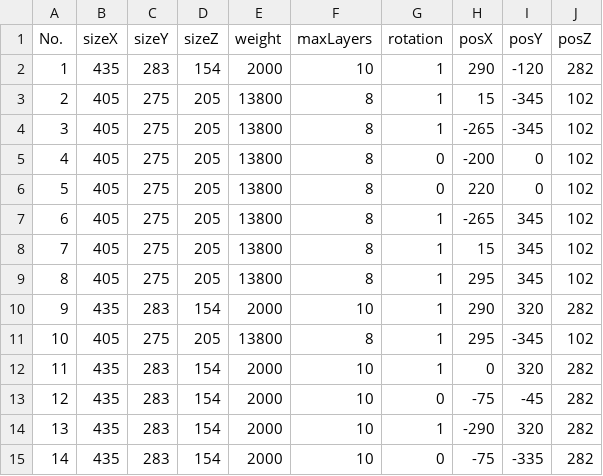
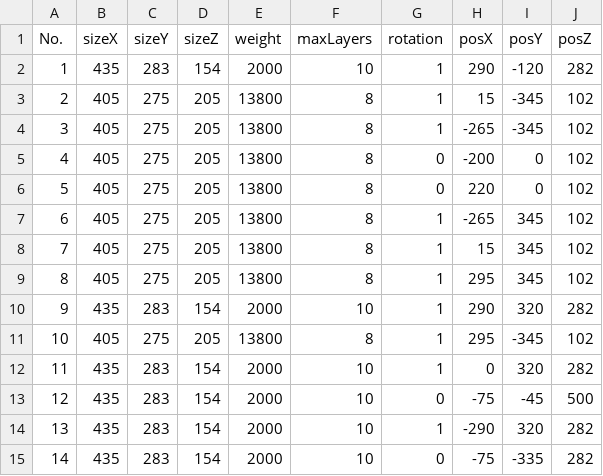
Before and after one commit to fedorrrd/mujin_interview, a CSV file: test.csv, drawn as a sheet.

```diff
--- a/test.csv
+++ b/test.csv
@@ -12,3 +12,3 @@
 11,435,283,154,2000,10,1,0,320,282
-12,435,283,154,2000,10,0,-75,-45,282
+12,435,283,154,2000,10,0,-75,-45,500
 13,435,283,154,2000,10,1,-290,320,282
```
Also changed, not shown: 1 other file.
